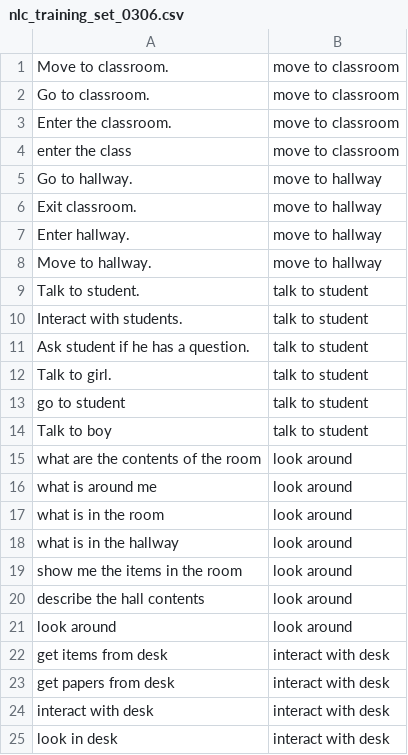
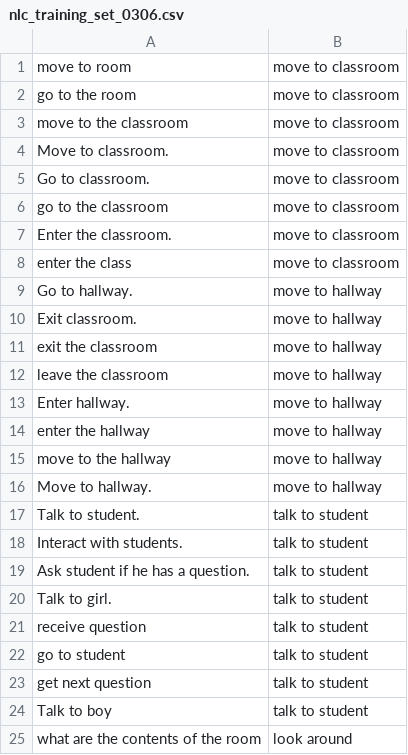
Before and after one commit to Crazycolorz5/Fake-It-Till-Ya-Make-It, a CSV file: nlc_training_set_0306.csv, drawn as a sheet; only a part is shown; the shorter side is filled out with more unchanged rows.

```diff
--- a/nlc_training_set_0306.csv
+++ b/nlc_training_set_0306.csv
@@ -1,3 +1,7 @@
+move to room,move to classroom
+go to the room,move to classroom
+move to the classroom,move to classroom
 Move to classroom.,move to classroom
 Go to classroom.,move to classroom
+go to the classroom,move to classroom
 Enter the classroom.,move to classroom
@@ -6,3 +10,7 @@ Go to hallway.,move to hallway
 Exit classroom.,move to hallway
+exit the classroom,move to hallway
+leave the classroom,move to hallway
 Enter hallway.,move to hallway
+enter the hallway,move to hallway
+move to the hallway,move to hallway
 Move to hallway.,move to hallway
@@ -12,3 +20,5 @@ Ask student if he has a question.,talk to student
 Talk to girl.,talk to student
+receive question,talk to student
 go to student,talk to student
+get next question,talk to student
 Talk to boy,talk to student
```
Also changed, not shown: 2 other files.
